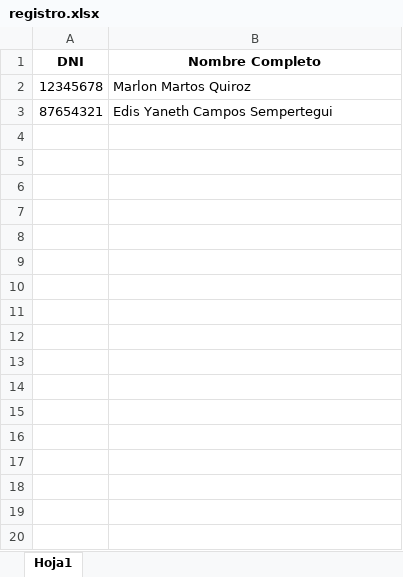
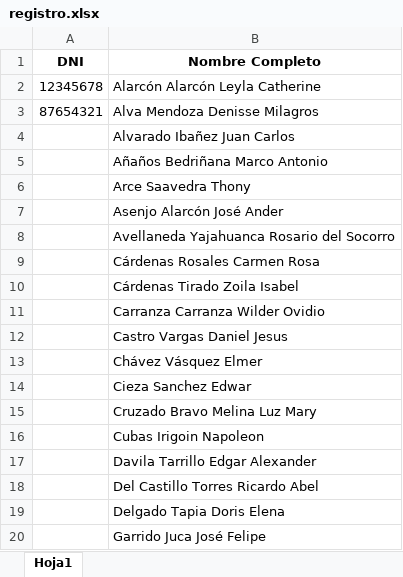
Before and after one commit to astral333/Generacion_QR, an Excel workbook: registro.xlsx, sheet Hoja1, drawn as a sheet; only a part is shown; values as stored, in another font and other column widths than the file's, no borders; the diff covers the shown part only; the diff names each change by its address in the sheet, - before the commit and + after, or states it on an @@ line.

```diff
--- a/registro.xlsx (sheet Hoja1)
+++ b/registro.xlsx (sheet Hoja1)
-B2 (Nombre Completo): Marlon Martos Quiroz
+B2 (Nombre Completo): Alarcón Alarcón Leyla Catherine
-B3 (Nombre Completo): Edis Yaneth Campos Sempertegui
+B3 (Nombre Completo): Alva Mendoza Denisse Milagros
+row 4:  | Alvarado Ibañez Juan Carlos
+row 5:  | Añaños Bedriñana Marco Antonio
+row 6:  | Arce Saavedra Thony
+row 7:  | Asenjo Alarcón José Ander
+row 8:  | Avellaneda Yajahuanca Rosario del Socorro
+row 9:  | Cárdenas Rosales Carmen Rosa
+row 10:  | Cárdenas Tirado Zoila Isabel
+row 11:  | Carranza Carranza Wilder Ovidio
+row 12:  | Castro Vargas Daniel Jesus
+row 13:  | Chávez Vásquez Elmer
+row 14:  | Cieza Sanchez Edwar
+row 15:  | Cruzado Bravo Melina Luz Mary
+row 16:  | Cubas Irigoin Napoleon
+row 17:  | Davila Tarrillo Edgar Alexander
+row 18:  | Del Castillo Torres Ricardo Abel
+row 19:  | Delgado Tapia Doris Elena
+row 20:  | Garrido Juca José Felipe
```
Also changed, not shown: 39 added rows elsewhere in this sheet, 8 other files.
